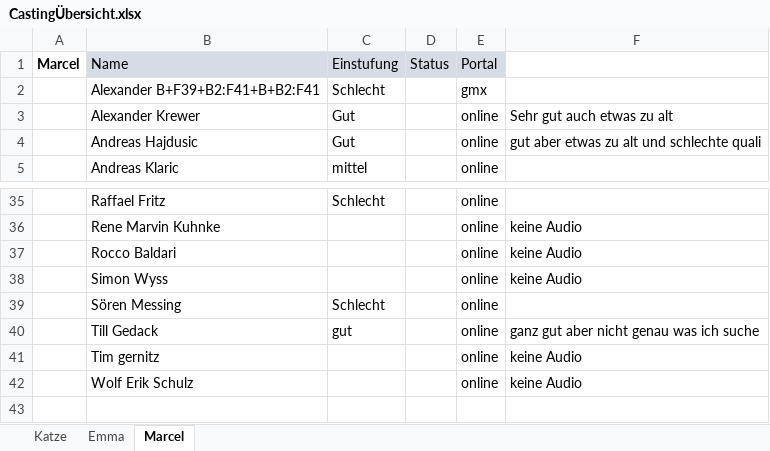
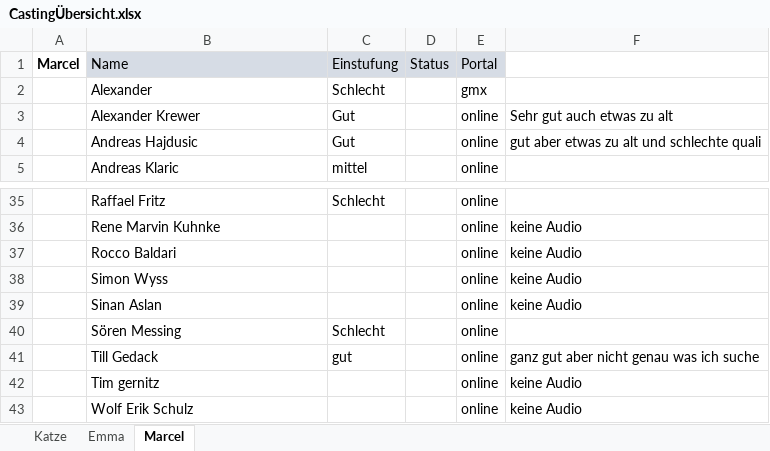
Before and after one commit to pfanni00/BachelorGame, an Excel workbook: CastingÜbersicht.xlsx, sheet Marcel, drawn as a sheet; only a part is shown, gaps mark what is left out; values as stored, in another font and other column widths than the file's, no borders; conditional formats not drawn; the diff names each change by its address in the sheet, - before the commit and + after, or states it on an @@ line.

```diff
--- a/CastingÜbersicht.xlsx (sheet Marcel)
+++ b/CastingÜbersicht.xlsx (sheet Marcel)
-B2: Alexander B+F39+B2:F41+B+B2:F41
+B2: Alexander
+row 39:  | Sinan Aslan |  |  | online | keine Audio
```
Also changed, not shown: sheet Emma, 1 other file.
